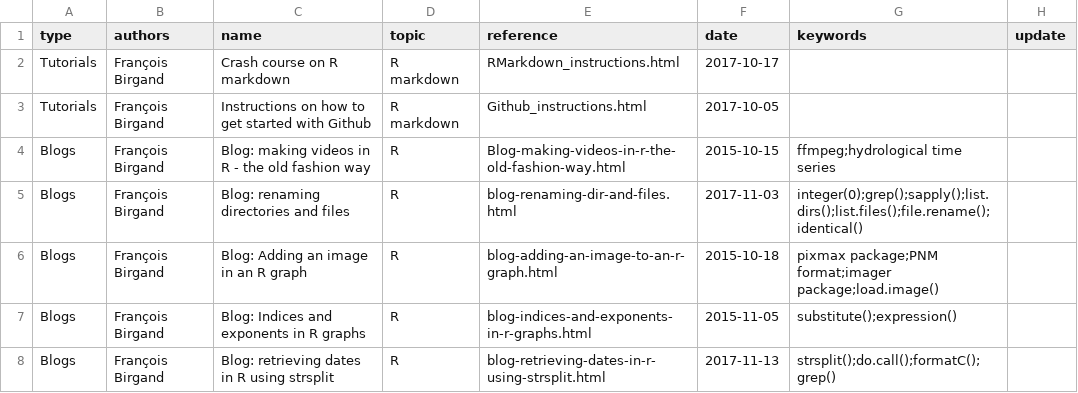
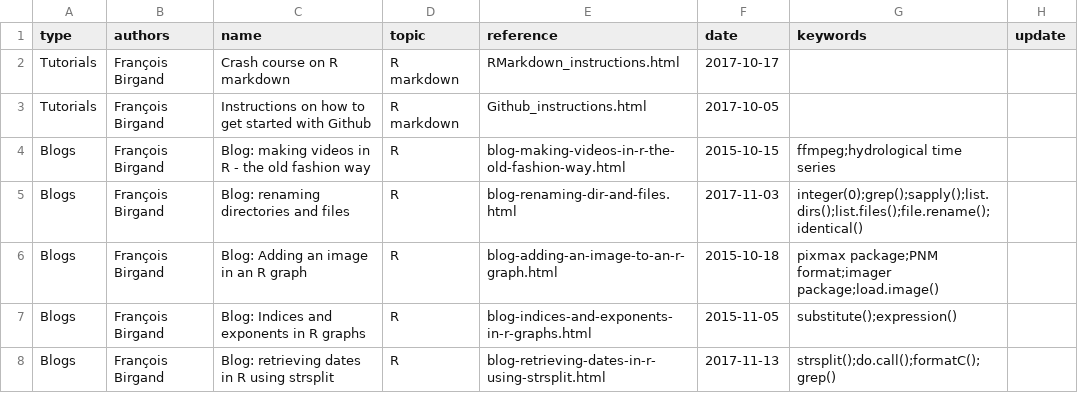
Before and after one commit to francoisbirgand/francoisbirgand.github.io, a CSV file: birgand_tutblogs.csv, drawn as a sheet.

Commit message:
changes on the image blog

```diff
--- a/birgand_tutblogs.csv
+++ b/birgand_tutblogs.csv
@@ -3,3 +3,3 @@ Tutorials,François Birgand,Crash course on R markdown,R markdown,RMarkdown_inst
 Tutorials,François Birgand,Instructions on how to get started with Github,R markdown,Github_instructions.html,2017-10-05,,
-Blogs,François Birgand,Blog: making videos in R - the old fashion way,R,Blog-making-videos-in-r-the-old-fashion-way.html,2015-10-15,ffmpeg;hydrological time series,
+Blogs,François Birgand,Blog: making videos in R - the old fashion way,R,blog-making-videos-in-r-the-old-fashion-way.html,2015-10-15,ffmpeg;hydrological time series,
 Blogs,François Birgand,Blog: renaming directories and files,R,blog-renaming-dir-and-files.html,2017-11-03,integer(0);grep();sapply();list.dirs();list.files();file.rename();identical(),
```
Also changed, not shown: 2 other files.
